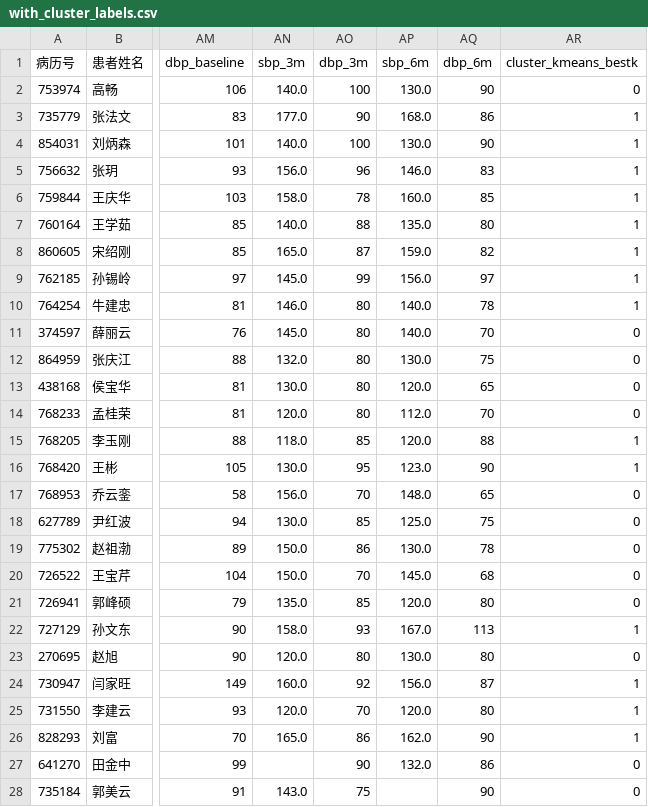
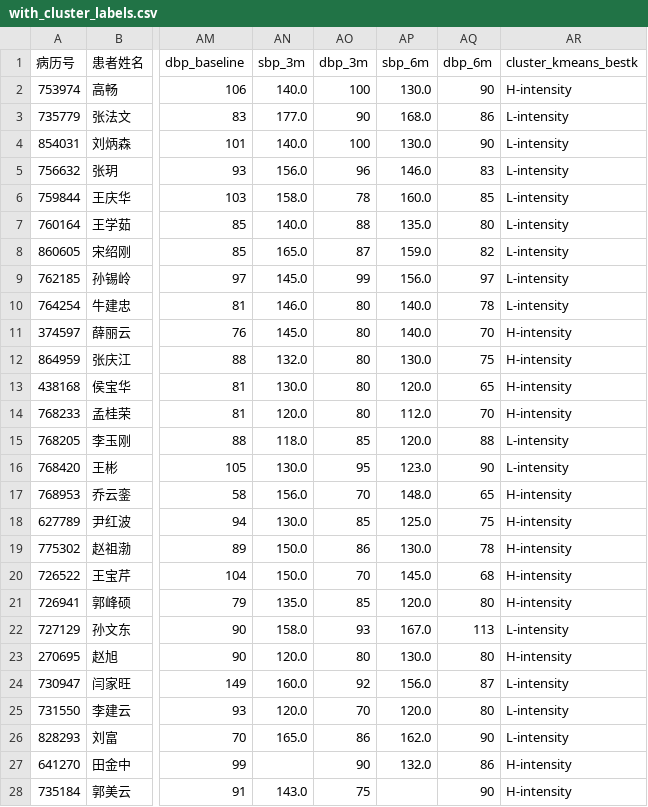
Before and after one commit to flyingbucket/diabetes, a CSV file: with_cluster_labels.csv, drawn as a sheet; only a part is shown, gaps mark what is left out; the diff covers the shown part only; the diff names each change by its address in the sheet, - before the commit and + after, or states it on an @@ line.

```diff
--- a/with_cluster_labels.csv
+++ b/with_cluster_labels.csv
-AR2 (cluster_kmeans_bestk): 0
+AR2 (cluster_kmeans_bestk): H-intensity
-AR3:AR10 (cluster_kmeans_bestk): 1
+AR3:AR10 (cluster_kmeans_bestk): L-intensity
-AR11:AR14 (cluster_kmeans_bestk): 0
+AR11:AR14 (cluster_kmeans_bestk): H-intensity
-AR15:AR16 (cluster_kmeans_bestk): 1
+AR15:AR16 (cluster_kmeans_bestk): L-intensity
-AR17:AR21 (cluster_kmeans_bestk): 0
+AR17:AR21 (cluster_kmeans_bestk): H-intensity
-AR22 (cluster_kmeans_bestk): 1
+AR22 (cluster_kmeans_bestk): L-intensity
-AR23 (cluster_kmeans_bestk): 0
+AR23 (cluster_kmeans_bestk): H-intensity
-AR24:AR26 (cluster_kmeans_bestk): 1
+AR24:AR26 (cluster_kmeans_bestk): L-intensity
-AR27:AR28 (cluster_kmeans_bestk): 0
+AR27:AR28 (cluster_kmeans_bestk): H-intensity
```
Also changed, not shown: 70 edited cells elsewhere in this file, clinical_boxplots/dbp_boxplot_stats.csv, clinical_boxplots/egfr_boxplot_stats.csv, 52 other files.
